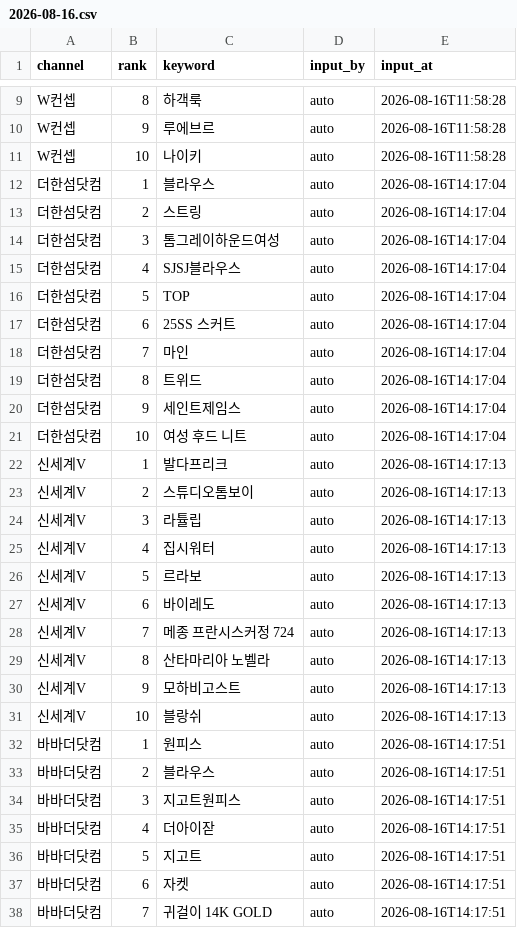
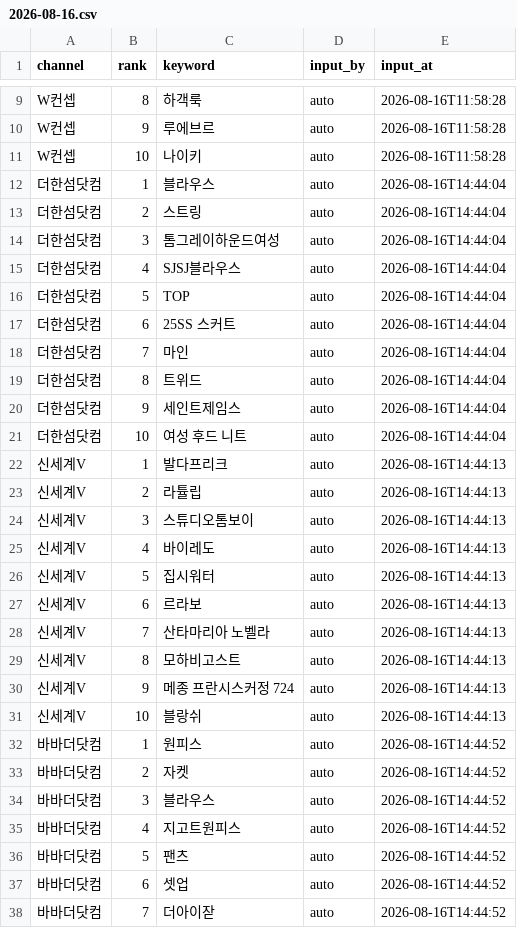
Before and after one commit to performanceteam12-sketch/babathe-trend-dashboard, a CSV file: data/app_search/2026-08-16.csv, drawn as a sheet; only a part is shown, gaps mark what is left out; the diff covers the shown part only.

```diff
--- a/data/app_search/2026-08-16.csv
+++ b/data/app_search/2026-08-16.csv
@@ -11,28 +11,28 @@ W컨셉,9,루에브르,auto,2026-08-16T11:58:28
 W컨셉,10,나이키,auto,2026-08-16T11:58:28
-더한섬닷컴,1,블라우스,auto,2026-08-16T14:17:04
-더한섬닷컴,2,스트링,auto,2026-08-16T14:17:04
-더한섬닷컴,3,톰그레이하운드여성,auto,2026-08-16T14:17:04
-더한섬닷컴,4,SJSJ블라우스,auto,2026-08-16T14:17:04
-더한섬닷컴,5,TOP,auto,2026-08-16T14:17:04
-더한섬닷컴,6,25SS 스커트,auto,2026-08-16T14:17:04
-더한섬닷컴,7,마인,auto,2026-08-16T14:17:04
-더한섬닷컴,8,트위드,auto,2026-08-16T14:17:04
-더한섬닷컴,9,세인트제임스,auto,2026-08-16T14:17:04
-더한섬닷컴,10,여성 후드 니트,auto,2026-08-16T14:17:04
-신세계V,1,발다프리크,auto,2026-08-16T14:17:13
-신세계V,2,스튜디오톰보이,auto,2026-08-16T14:17:13
-신세계V,3,라튤립,auto,2026-08-16T14:17:13
-신세계V,4,집시워터,auto,2026-08-16T14:17:13
-신세계V,5,르라보,auto,2026-08-16T14:17:13
-신세계V,6,바이레도,auto,2026-08-16T14:17:13
-신세계V,7,메종 프란시스커정 724,auto,2026-08-16T14:17:13
-신세계V,8,산타마리아 노벨라,auto,2026-08-16T14:17:13
-신세계V,9,모하비고스트,auto,2026-08-16T14:17:13
-신세계V,10,블랑쉬,auto,2026-08-16T14:17:13
-바바더닷컴,1,원피스,auto,2026-08-16T14:17:51
-바바더닷컴,2,블라우스,auto,2026-08-16T14:17:51
-바바더닷컴,3,지고트원피스,auto,2026-08-16T14:17:51
-바바더닷컴,4,더아이잗,auto,2026-08-16T14:17:51
-바바더닷컴,5,지고트,auto,2026-08-16T14:17:51
-바바더닷컴,6,자켓,auto,2026-08-16T14:17:51
-바바더닷컴,7,귀걸이 14K GOLD,auto,2026-08-16T14:17:51
+더한섬닷컴,1,블라우스,auto,2026-08-16T14:44:04
+더한섬닷컴,2,스트링,auto,2026-08-16T14:44:04
+더한섬닷컴,3,톰그레이하운드여성,auto,2026-08-16T14:44:04
+더한섬닷컴,4,SJSJ블라우스,auto,2026-08-16T14:44:04
+더한섬닷컴,5,TOP,auto,2026-08-16T14:44:04
+더한섬닷컴,6,25SS 스커트,auto,2026-08-16T14:44:04
+더한섬닷컴,7,마인,auto,2026-08-16T14:44:04
+더한섬닷컴,8,트위드,auto,2026-08-16T14:44:04
+더한섬닷컴,9,세인트제임스,auto,2026-08-16T14:44:04
+더한섬닷컴,10,여성 후드 니트,auto,2026-08-16T14:44:04
+신세계V,1,발다프리크,auto,2026-08-16T14:44:13
+신세계V,2,라튤립,auto,2026-08-16T14:44:13
+신세계V,3,스튜디오톰보이,auto,2026-08-16T14:44:13
+신세계V,4,바이레도,auto,2026-08-16T14:44:13
+신세계V,5,집시워터,auto,2026-08-16T14:44:13
+신세계V,6,르라보,auto,2026-08-16T14:44:13
+신세계V,7,산타마리아 노벨라,auto,2026-08-16T14:44:13
+신세계V,8,모하비고스트,auto,2026-08-16T14:44:13
+신세계V,9,메종 프란시스커정 724,auto,2026-08-16T14:44:13
+신세계V,10,블랑쉬,auto,2026-08-16T14:44:13
+바바더닷컴,1,원피스,auto,2026-08-16T14:44:52
+바바더닷컴,2,자켓,auto,2026-08-16T14:44:52
+바바더닷컴,3,블라우스,auto,2026-08-16T14:44:52
+바바더닷컴,4,지고트원피스,auto,2026-08-16T14:44:52
+바바더닷컴,5,팬츠,auto,2026-08-16T14:44:52
+바바더닷컴,6,셋업,auto,2026-08-16T14:44:52
+바바더닷컴,7,더아이잗,auto,2026-08-16T14:44:52
```
Also changed, not shown: 6 edited cells elsewhere in this file.
